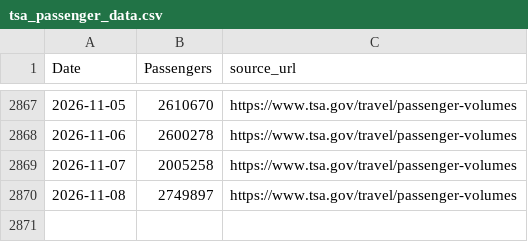
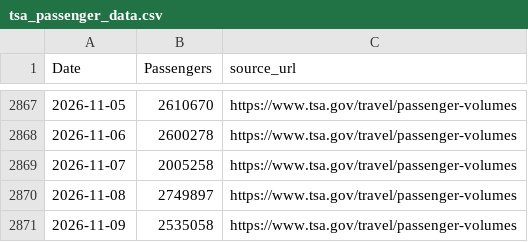
Before and after one commit to nolanwu10/tsa-passenger-forecasting-dashboard, a CSV file: data/raw/tsa_passenger_data.csv, drawn as a sheet; only a part is shown, gaps mark what is left out.

```diff
--- a/data/raw/tsa_passenger_data.csv
+++ b/data/raw/tsa_passenger_data.csv
@@ -2870 +2870,2 @@ Date,Passengers,source_url
 2026-11-08,2749897,https://www.tsa.gov/travel/passenger-volumes
+2026-11-09,2535058,https://www.tsa.gov/travel/passenger-volumes
```
